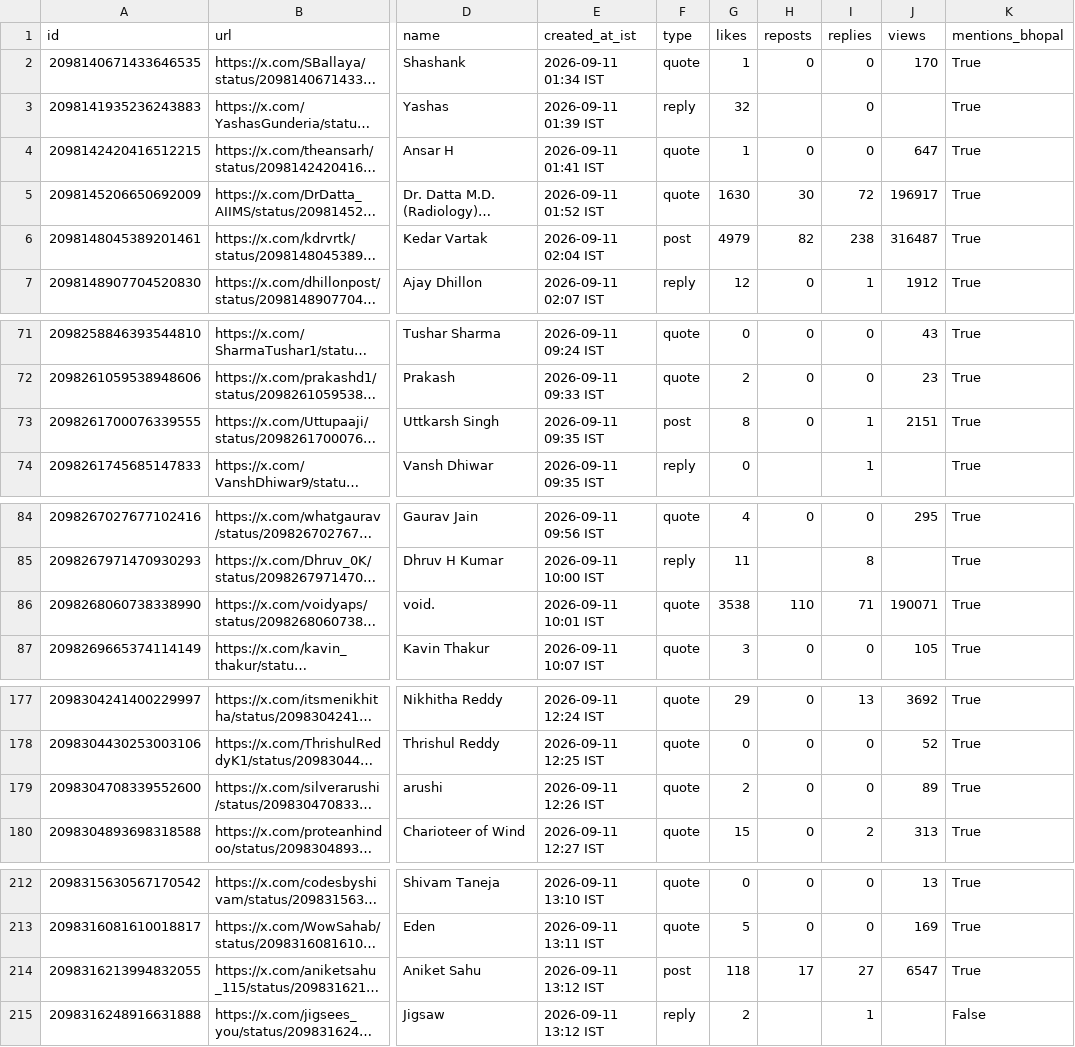
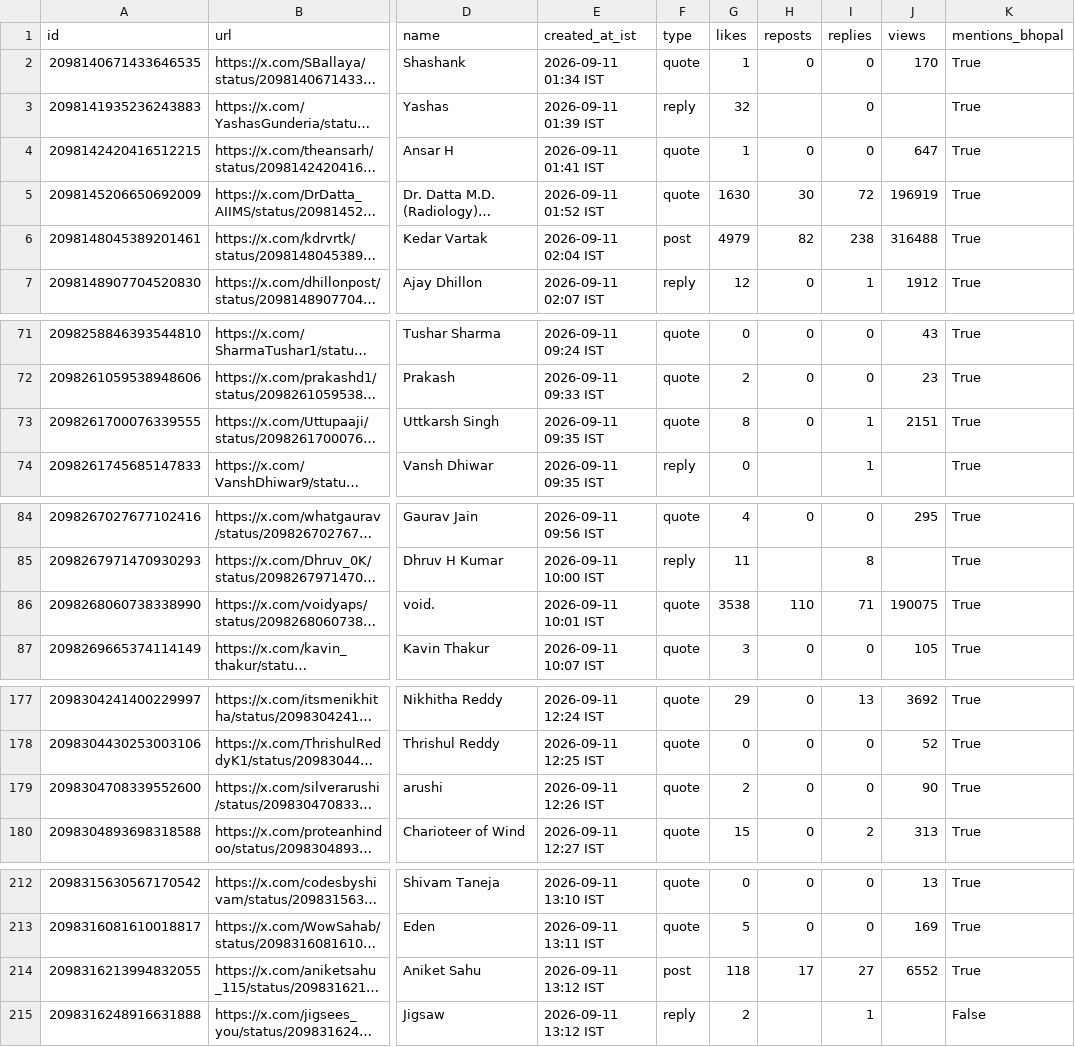
Before and after one commit to Vishal4742/claude-community-bhopal, a CSV file: blog/fable-5-1-build-days-bhopal/tweets.csv, drawn as a sheet; only a part is shown, gaps mark what is left out; long unchanged cells end in …; the diff covers the shown part only; the diff names each change by its address in the sheet, - before the commit and + after, or states it on an @@ line.

```diff
--- a/blog/fable-5-1-build-days-bhopal/tweets.csv
+++ b/blog/fable-5-1-build-days-bhopal/tweets.csv
-J5 (views): 196917
+J5 (views): 196919
-J6 (views): 316487
+J6 (views): 316488
-F73 (type): post
+F73 (type): quote
-J86 (views): 190071
+J86 (views): 190075
-J179 (views): 89
+J179 (views): 90
-J214 (views): 6547
+J214 (views): 6552
```
Also changed, not shown: 6 edited cells elsewhere in this file, 2 other files.
